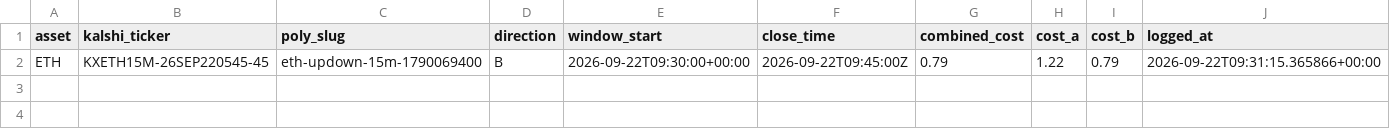
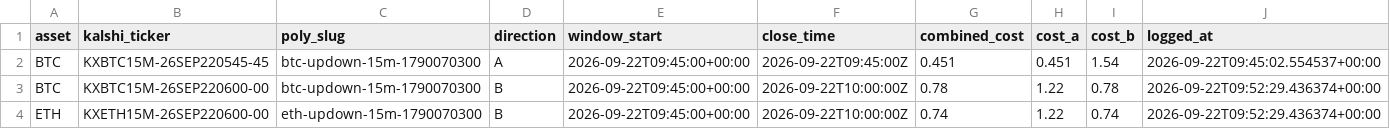
Before and after one commit to Prinxe-crypto/reference-gap-bot-v2, a CSV file: open_positions.csv, drawn as a sheet.

```diff
--- a/open_positions.csv
+++ b/open_positions.csv
@@ -1,2 +1,4 @@
 asset,kalshi_ticker,poly_slug,direction,window_start,close_time,combined_cost,cost_a,cost_b,logged_at
-ETH,KXETH15M-26SEP220545-45,eth-updown-15m-1790069400,B,2026-09-22T09:30:00+00:00,2026-09-22T09:45:00Z,0.79,1.22,0.79,2026-09-22T09:31:15.365866+00:00
+BTC,KXBTC15M-26SEP220545-45,btc-updown-15m-1790070300,A,2026-09-22T09:45:00+00:00,2026-09-22T09:45:00Z,0.451,0.451,1.54,2026-09-22T09:45:02.554537+00:00
+BTC,KXBTC15M-26SEP220600-00,btc-updown-15m-1790070300,B,2026-09-22T09:45:00+00:00,2026-09-22T10:00:00Z,0.78,1.22,0.78,2026-09-22T09:52:29.436374+00:00
+ETH,KXETH15M-26SEP220600-00,eth-updown-15m-1790070300,B,2026-09-22T09:45:00+00:00,2026-09-22T10:00:00Z,0.74,1.22,0.74,2026-09-22T09:52:29.436374+00:00
```
Also changed, not shown: closed_positions.csv.
